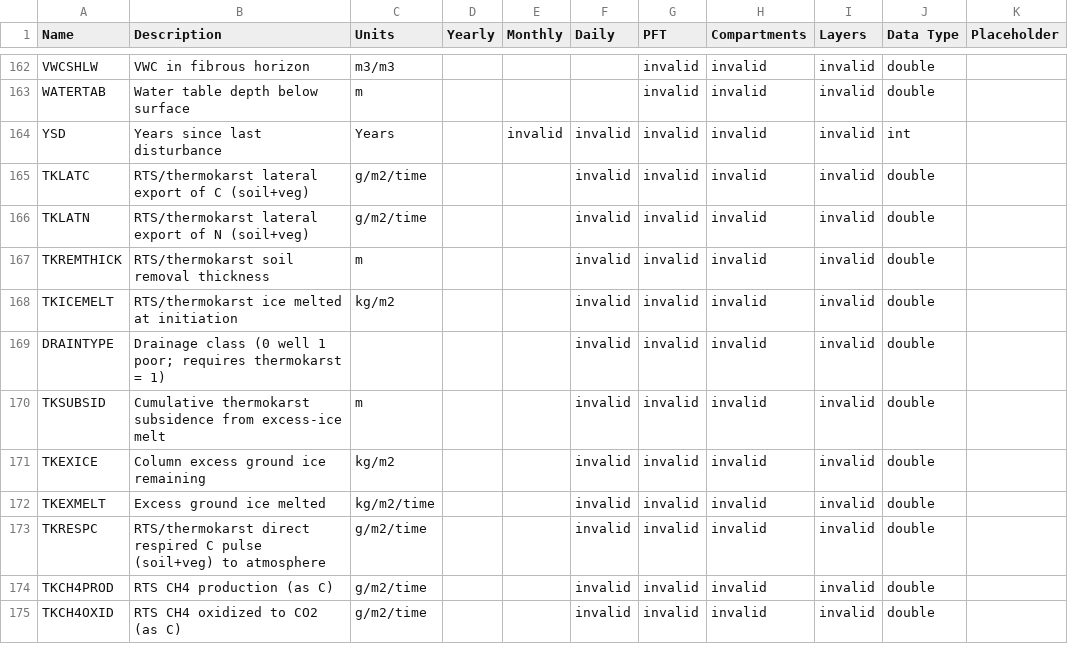
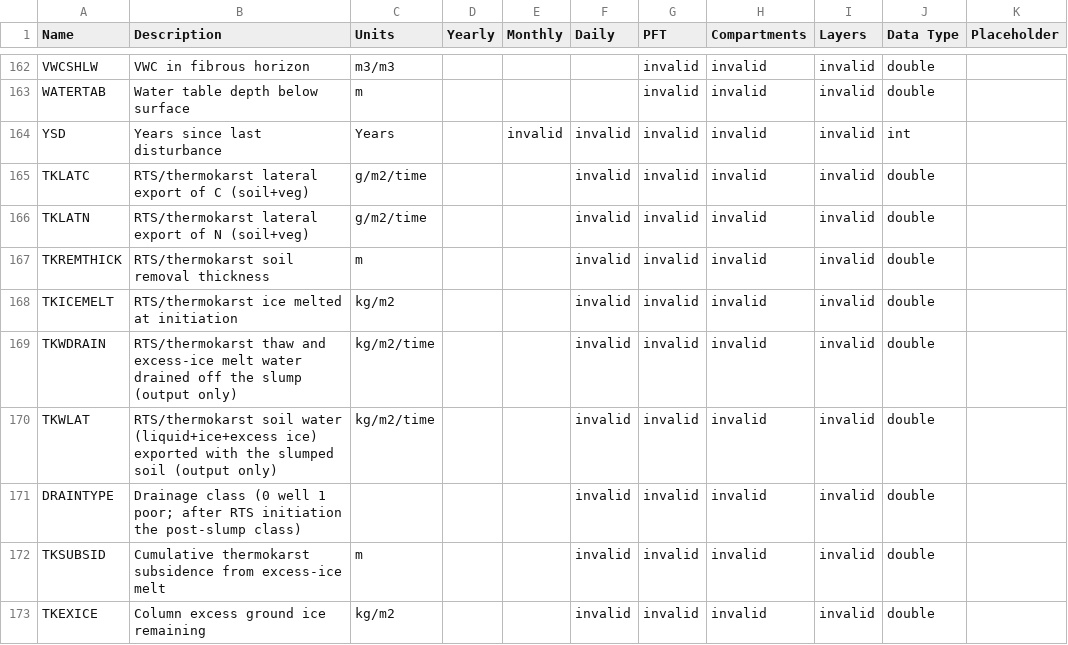
Before and after one commit to Elchin/dvm-dos-tem, a CSV file: config/output_spec.csv, drawn as a sheet; only a part is shown, gaps mark what is left out; the shorter side is filled out with more unchanged rows.

Commit message:
RTS: regrow N fix, regrow restart state, TKWDRAIN/TKWLAT, DRAINTYPE, Pizano values, post-init safety-net N
- regrow: reset avlninput to the base before adding the floor N supply
  (month-to-month accumulation without BNF)
- restart: regrow / floor-RH state (tk_regrow_state, layout_version 1);
  old restarts start not initiated (warning)
- outputs: TKWDRAIN (melt water drained), TKWLAT (water exported with
  the slumped soil)
- DRAINTYPE: cohort drainage class when the RTS does not run (was -1)
- config.js: rts_regrow_n_rate1 2.2 (Pizano et al. 2014), rts_regrow_t_active 1.0
- thermokarst_safetynet_conserve (default true): soil safety net conserves
  N in a cell from its RTS initiation on
- tests, port_check cases, port_split.py restart check, notes, figures

```diff
--- a/config/output_spec.csv
+++ b/config/output_spec.csv
@@ -168,3 +168,5 @@ TKREMTHICK,RTS/thermokarst soil removal thickness,m,,,invalid,invalid,invalid,in
 TKICEMELT,RTS/thermokarst ice melted at initiation,kg/m2,,,invalid,invalid,invalid,invalid,double,
-DRAINTYPE,Drainage class (0 well 1 poor; requires thermokarst = 1),,,,invalid,invalid,invalid,invalid,double,
+TKWDRAIN,RTS/thermokarst thaw and excess-ice melt water drained off the slump (output only),kg/m2/time,,,invalid,invalid,invalid,invalid,double,
+TKWLAT,RTS/thermokarst soil water (liquid+ice+excess ice) exported with the slumped soil (output only),kg/m2/time,,,invalid,invalid,invalid,invalid,double,
+DRAINTYPE,Drainage class (0 well 1 poor; after RTS initiation the post-slump class),,,,invalid,invalid,invalid,invalid,double,
 TKSUBSID,Cumulative thermokarst subsidence from excess-ice melt,m,,,invalid,invalid,invalid,invalid,double,
```
Also changed, not shown: 23 other files.
